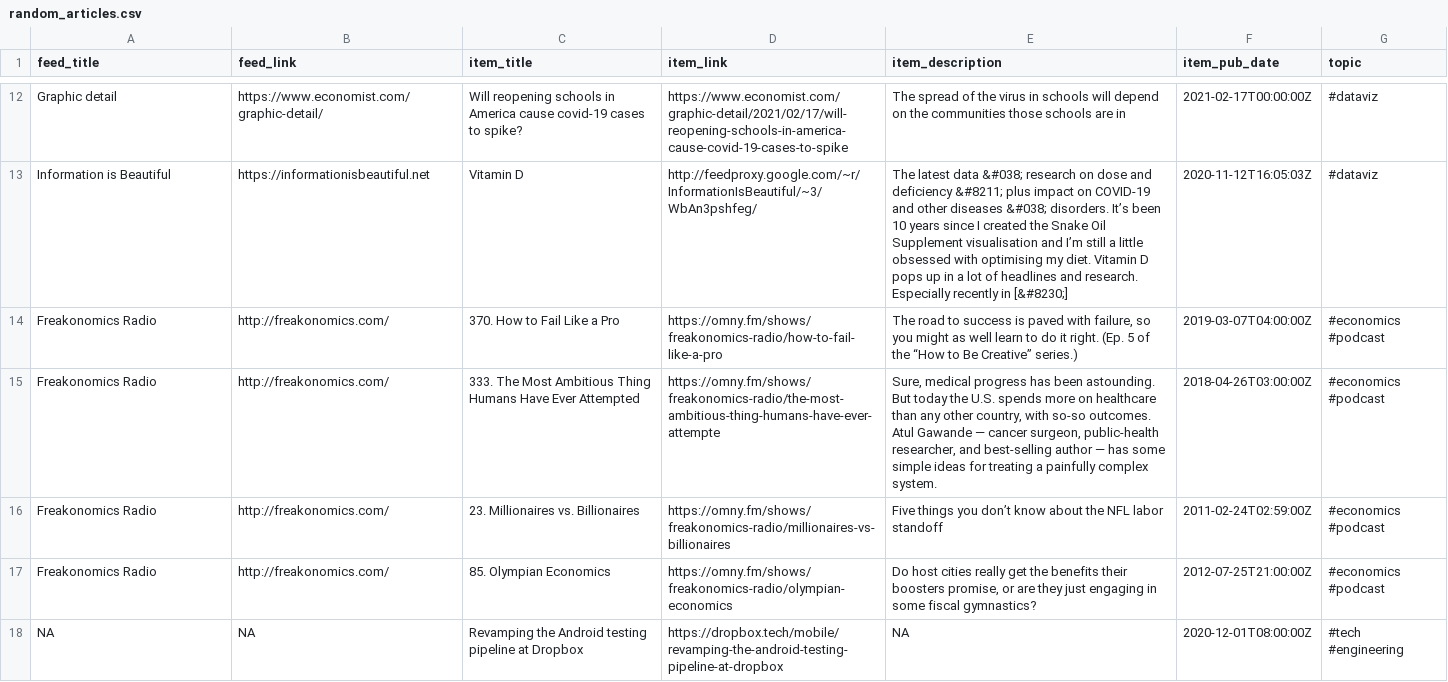
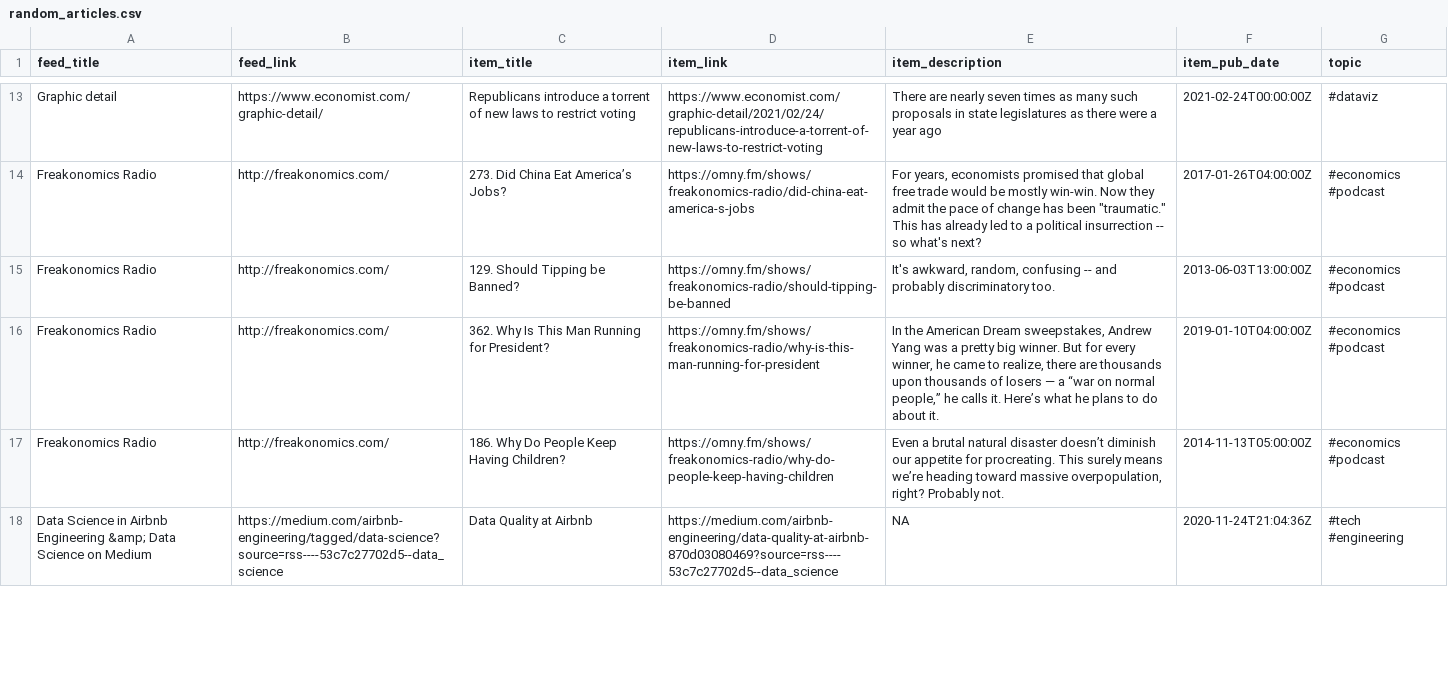
Before and after one commit to bryanwhiting/dsnews, a CSV file: output/random_articles.csv, drawn as a sheet; only a part is shown, gaps mark what is left out; removed rows and columns are numbered as before the commit, all else as after; the diff covers the shown part only; the diff names each change by its address in the sheet, - before the commit and + after, or states it on an @@ line.

```diff
--- a/output/random_articles.csv
+++ b/output/random_articles.csv
-C13 (item_title): Will reopening schools in America cause covid-19 cases to spike?
+C13 (item_title): Republicans introduce a torrent of new laws to restrict voting
-D13 (item_link): https://www.economist.com/graphic-detail/2021/02/17/will-reopening-schools-in-america-cause-covid-19-cases-to-spike
+D13 (item_link): https://www.economist.com/graphic-detail/2021/02/24/republicans-introduce-a-torrent-of-new-laws-to-restrict-voting
-E13 (item_description): The spread of the virus in schools will depend on the communities those schools are in
+E13 (item_description): There are nearly seven times as many such proposals in state legislatures as there were a year ago
-F13 (item_pub_date): 2021-02-17T00:00:00Z
+F13 (item_pub_date): 2021-02-24T00:00:00Z
-row 13: Information is Beautiful | https://informationisbeautiful.net | Vitamin D | http://feedproxy.google.com/~r/InformationIsBeautiful/~3/WbAn3pshfeg/ | The latest data &#038; research on dose and deficiency &#8211; plus impact on COVID-19 and other diseases &#038; disorders. It’s been 10 years since I created the Snake Oil Supplement visualisation and I’m still a little obsessed with optimising my diet. Vitamin D pops up in a lot of headlines and research. Especially recently in [&#8230;] | 2020-11-12T16:05:03Z | #dataviz
-C14 (item_title): 370. How to Fail Like a Pro
+C14 (item_title): 273. Did China Eat America’s Jobs?
-D14 (item_link): https://omny.fm/shows/freakonomics-radio/how-to-fail-like-a-pro
+D14 (item_link): https://omny.fm/shows/freakonomics-radio/did-china-eat-america-s-jobs
-E14 (item_description): The road to success is paved with failure, so you might as well learn to do it right. (Ep. 5 of the “How to Be Creative” series.)
+E14 (item_description): For years, economists promised that global free trade would be mostly win-win. Now they admit the pace of change has been "traumatic." This has already led to a political insurrection -- so what's next?
-F14 (item_pub_date): 2019-03-07T04:00:00Z
+F14 (item_pub_date): 2017-01-26T04:00:00Z
-C15 (item_title): 333. The Most Ambitious Thing Humans Have Ever Attempted
+C15 (item_title): 129. Should Tipping be Banned?
-D15 (item_link): https://omny.fm/shows/freakonomics-radio/the-most-ambitious-thing-humans-have-ever-attempte
+D15 (item_link): https://omny.fm/shows/freakonomics-radio/should-tipping-be-banned
-E15 (item_description): Sure, medical progress has been astounding. But today the U.S. spends more on healthcare than any other country, with so-so outcomes. Atul Gawande — cancer surgeon, public-health researcher, and best-selling author — has some simple ideas for treating a painfully complex system.
+E15 (item_description): It's awkward, random, confusing -- and probably discriminatory too.
-F15 (item_pub_date): 2018-04-26T03:00:00Z
+F15 (item_pub_date): 2013-06-03T13:00:00Z
-C16 (item_title): 23. Millionaires vs. Billionaires
+C16 (item_title): 362. Why Is This Man Running for President?
-D16 (item_link): https://omny.fm/shows/freakonomics-radio/millionaires-vs-billionaires
+D16 (item_link): https://omny.fm/shows/freakonomics-radio/why-is-this-man-running-for-president
-E16 (item_description): Five things you don’t know about the NFL labor standoff
+E16 (item_description): In the American Dream sweepstakes, Andrew Yang was a pretty big winner. But for every winner, he came to realize, there are thousands upon thousands of losers — a “war on normal people,” he calls it. Here’s what he plans to do about it.
-F16 (item_pub_date): 2011-02-24T02:59:00Z
+F16 (item_pub_date): 2019-01-10T04:00:00Z
-C17 (item_title): 85. Olympian Economics
+C17 (item_title): 186. Why Do People Keep Having Children?
-D17 (item_link): https://omny.fm/shows/freakonomics-radio/olympian-economics
+D17 (item_link): https://omny.fm/shows/freakonomics-radio/why-do-people-keep-having-children
-E17 (item_description): Do host cities really get the benefits their boosters promise, or are they just engaging in some fiscal gymnastics?
+E17 (item_description): Even a brutal natural disaster doesn’t diminish our appetite for procreating. This surely means we’re heading toward massive overpopulation, right? Probably not.
-F17 (item_pub_date): 2012-07-25T21:00:00Z
+F17 (item_pub_date): 2014-11-13T05:00:00Z
-row 18: NA | NA | Revamping the Android testing pipeline at Dropbox | https://dropbox.tech/mobile/revamping-the-android-testing-pipeline-at-dropbox | NA | 2020-12-01T08:00:00Z | #tech #engineering
+row 18: Data Science in Airbnb Engineering &amp; Data Science on Medium | https://medium.com/airbnb-engineering/tagged/data-science?source=rss----53c7c27702d5--data_science | Data Quality at Airbnb | https://medium.com/airbnb-engineering/data-quality-at-airbnb-870d03080469?source=rss----53c7c27702d5--data_science | NA | 2020-11-24T21:04:36Z | #tech #engineering
```
Also changed, not shown: 10 added rows, 9 removed rows and 23 edited cells elsewhere in this file, 2 other files.
